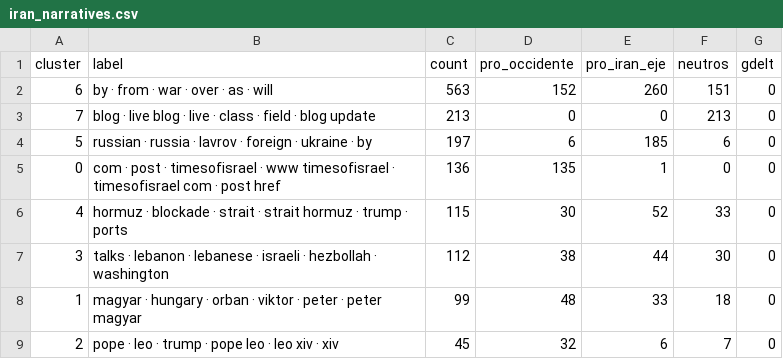
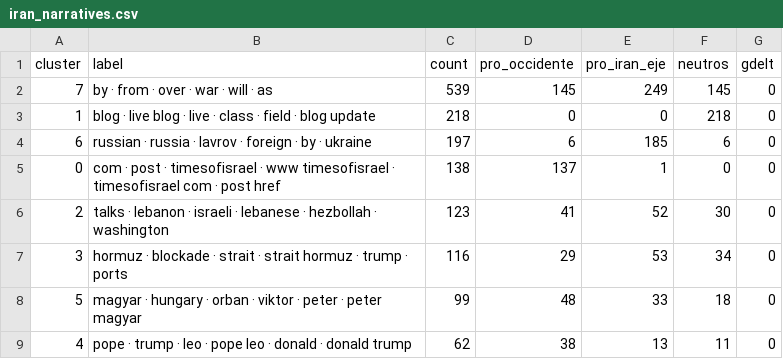
Before and after one commit to mcasrom/iran-osint-monitor, a CSV file: data/processed/iran_narratives.csv, drawn as a sheet.

```diff
--- a/data/processed/iran_narratives.csv
+++ b/data/processed/iran_narratives.csv
@@ -1,9 +1,9 @@
 cluster,label,count,pro_occidente,pro_iran_eje,neutros,gdelt
-6,by · from · war · over · as · will,563,152,260,151,0
-7,blog · live blog · live · class · field · blog update,213,0,0,213,0
-5,russian · russia · lavrov · foreign · ukraine · by,197,6,185,6,0
-0,com · post · timesofisrael · www timesofisrael · timesofisrael com · post href,136,135,1,0,0
-4,hormuz · blockade · strait · strait hormuz · trump · ports,115,30,52,33,0
-3,talks · lebanon · lebanese · israeli · hezbollah · washington,112,38,44,30,0
-1,magyar · hungary · orban · viktor · peter · peter magyar,99,48,33,18,0
-2,pope · leo · trump · pope leo · leo xiv · xiv,45,32,6,7,0
+7,by · from · over · war · will · as,539,145,249,145,0
+1,blog · live blog · live · class · field · blog update,218,0,0,218,0
+6,russian · russia · lavrov · foreign · by · ukraine,197,6,185,6,0
+0,com · post · timesofisrael · www timesofisrael · timesofisrael com · post href,138,137,1,0,0
+2,talks · lebanon · israeli · lebanese · hezbollah · washington,123,41,52,30,0
+3,hormuz · blockade · strait · strait hormuz · trump · ports,116,29,53,34,0
+5,magyar · hungary · orban · viktor · peter · peter magyar,99,48,33,18,0
+4,pope · trump · leo · pope leo · donald · donald trump,62,38,13,11,0
```
Also changed, not shown: data/processed/iran_energy.csv, data/processed/iran_keywords.csv, 8 other files.
